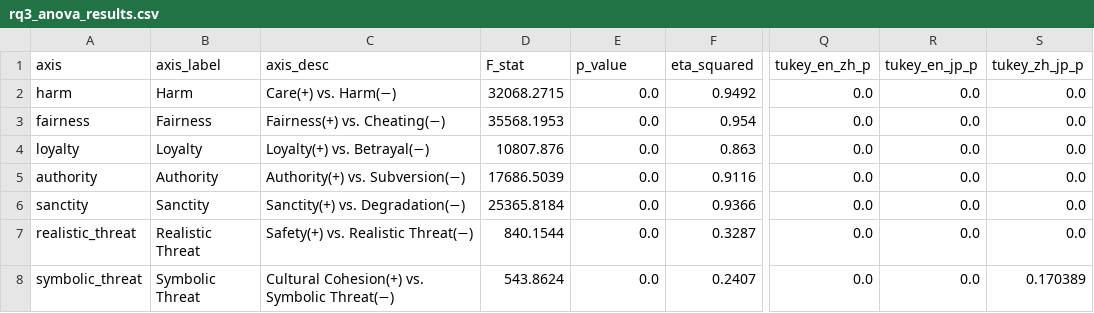
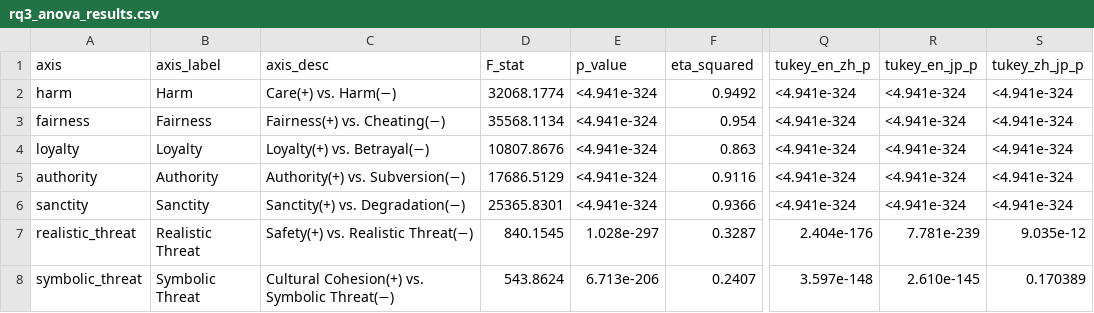
Before and after one commit to notsofun/Master_Thesis, a CSV file: unsupervised_classification/RQ3/data/rq3_anova_results.csv, drawn as a sheet; only a part is shown, gaps mark what is left out; the diff names each change by its address in the sheet, - before the commit and + after, or states it on an @@ line.

Commit message:
modified p-value

```diff
--- a/unsupervised_classification/RQ3/data/rq3_anova_results.csv
+++ b/unsupervised_classification/RQ3/data/rq3_anova_results.csv
-D2 (F_stat): 32068.2715
+D2 (F_stat): 32068.1774
-E2:E6 (p_value): 0.0
+E2:E6 (p_value): <4.941e-324
-Q2:Q6 (tukey_en_zh_p): 0.0
+Q2:Q6 (tukey_en_zh_p): <4.941e-324
-R2:R6 (tukey_en_jp_p): 0.0
+R2:R6 (tukey_en_jp_p): <4.941e-324
-S2:S6 (tukey_zh_jp_p): 0.0
+S2:S6 (tukey_zh_jp_p): <4.941e-324
-D3 (F_stat): 35568.1953
+D3 (F_stat): 35568.1134
-D4 (F_stat): 10807.876
+D4 (F_stat): 10807.8676
-D5 (F_stat): 17686.5039
+D5 (F_stat): 17686.5129
-D6 (F_stat): 25365.8184
+D6 (F_stat): 25365.8301
-D7 (F_stat): 840.1544
+D7 (F_stat): 840.1545
-E7 (p_value): 0.0
+E7 (p_value): 1.028e-297
-Q7 (tukey_en_zh_p): 0.0
+Q7 (tukey_en_zh_p): 2.404e-176
-R7 (tukey_en_jp_p): 0.0
+R7 (tukey_en_jp_p): 7.781e-239
-S7 (tukey_zh_jp_p): 0.0
+S7 (tukey_zh_jp_p): 9.035e-12
-E8 (p_value): 0.0
+E8 (p_value): 6.713e-206
-Q8 (tukey_en_zh_p): 0.0
+Q8 (tukey_en_zh_p): 3.597e-148
-R8 (tukey_en_jp_p): 0.0
+R8 (tukey_en_jp_p): 2.610e-145
```
Also changed, not shown: 13 other files.
